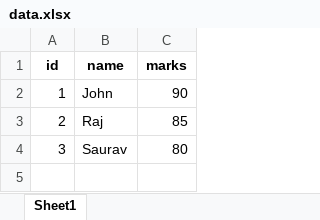
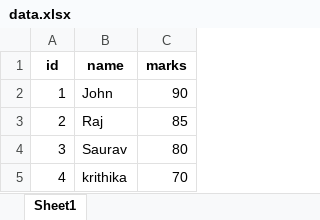
Before and after one commit to kriths1990/Krithika-excel, an Excel workbook: data.xlsx, sheet Sheet1, drawn as a sheet; values as stored, in another font and other column widths than the file's, no borders; the diff names each change by its address in the sheet, - before the commit and + after, or states it on an @@ line.

Commit message:
V100

```diff
--- a/data.xlsx (sheet Sheet1)
+++ b/data.xlsx (sheet Sheet1)
+row 5: 4 | krithika | 70
```
